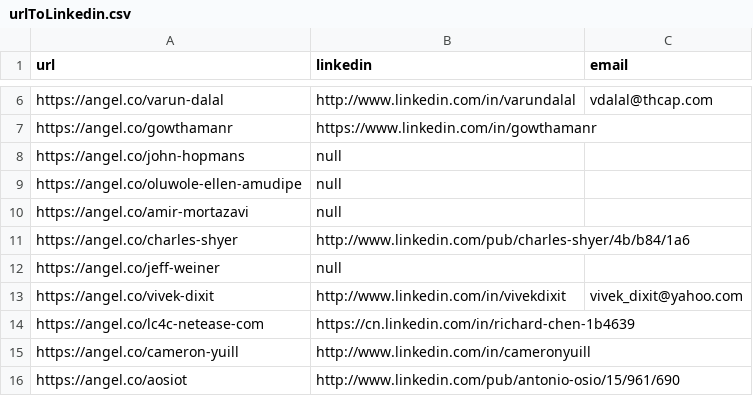
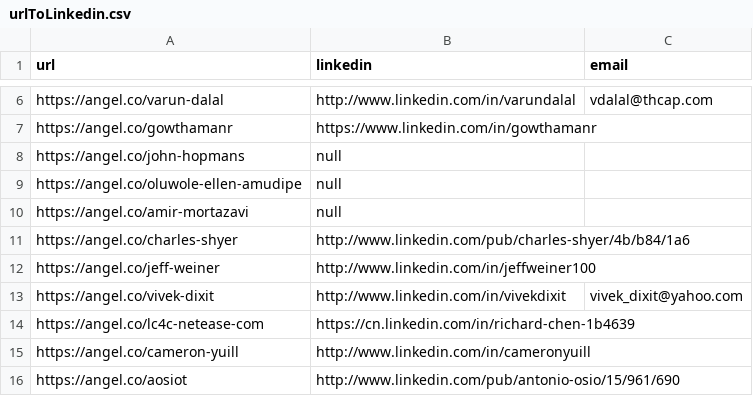
Before and after one commit to javadev/scan-angel-co, a CSV file: urlToLinkedin.csv, drawn as a sheet; only a part is shown, gaps mark what is left out; the diff covers the shown part only.

```diff
--- a/urlToLinkedin.csv
+++ b/urlToLinkedin.csv
@@ -11,3 +11,3 @@ https://angel.co/amir-mortazavi,null,
 https://angel.co/charles-shyer,http://www.linkedin.com/pub/charles-shyer/4b/b84/1a6,
-https://angel.co/jeff-weiner,null,
+https://angel.co/jeff-weiner,http://www.linkedin.com/in/jeffweiner100,
 https://angel.co/vivek-dixit,http://www.linkedin.com/in/vivekdixit,vivek_dixit@yahoo.com
```
Also changed, not shown: 10 added rows and 10 edited cells elsewhere in this file.
